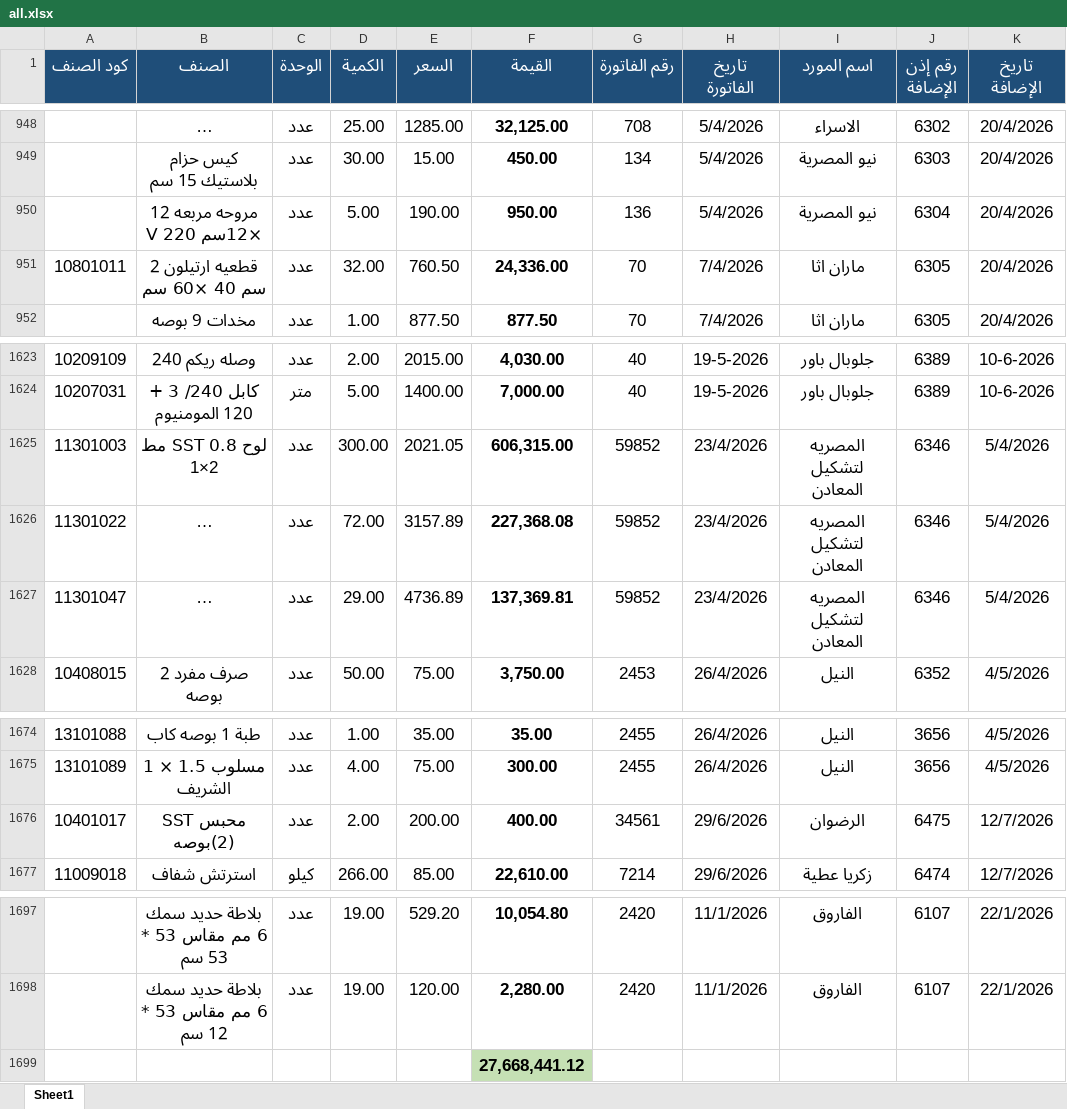
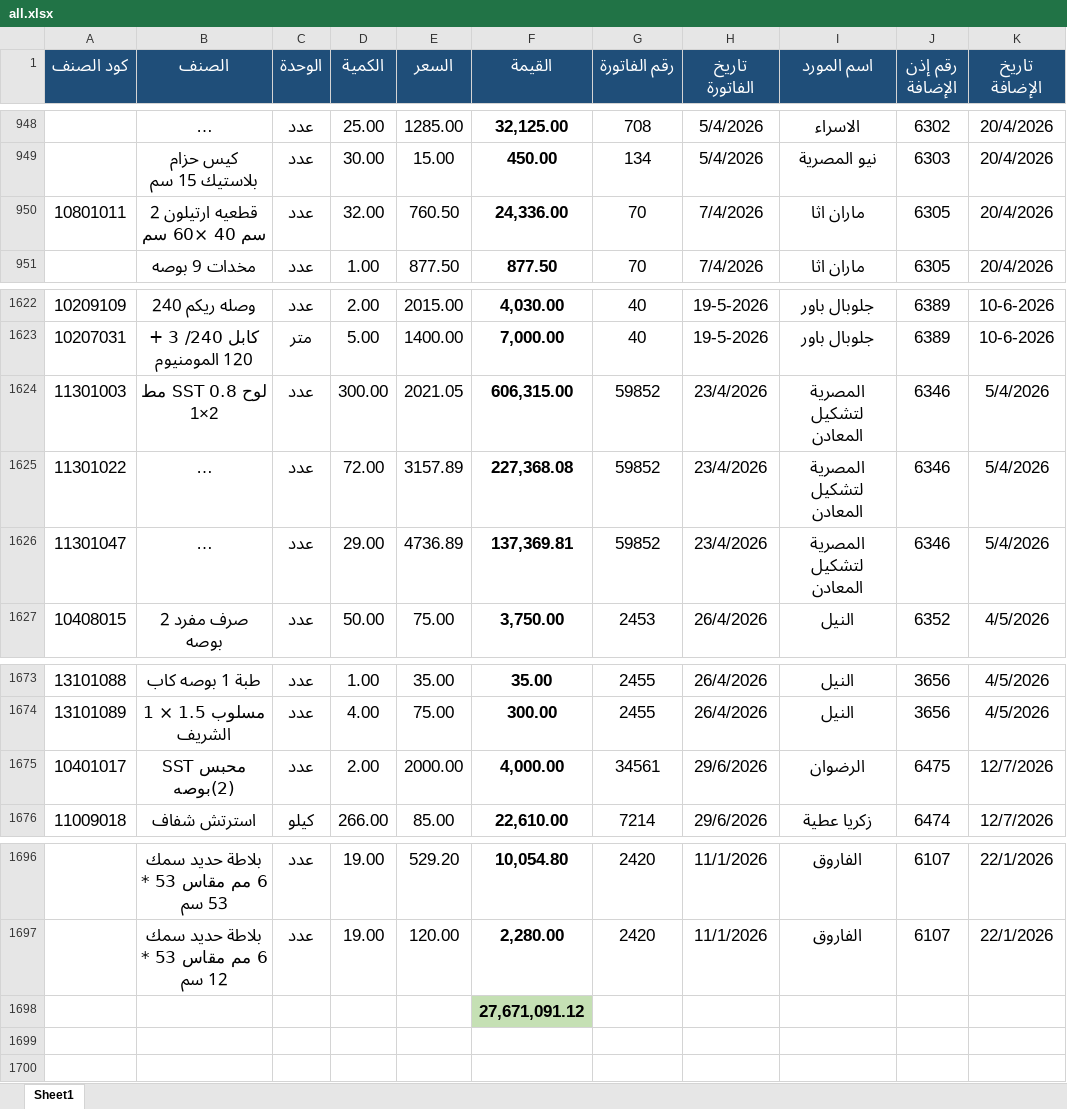
Before and after one commit to moggroupdev/erp-server, an Excel workbook: data/transactions/all.xlsx, sheet Sheet1, drawn as a sheet; only a part is shown, gaps mark what is left out; long unchanged cells end in …; values as stored, in another font and other column widths than the file's, no borders; removed rows and columns are numbered as before the commit, all else as after; the diff names each change by its address in the sheet, - before the commit and + after, or states it on an @@ line.

Commit message:
Update all.xlsx file with the latest transaction data revisions

```diff
--- a/data/transactions/all.xlsx (sheet Sheet1)
+++ b/data/transactions/all.xlsx (sheet Sheet1)
-row 950:  | مروحه مربعه 12 ×12سم 220 V | عدد | 5.00 | 190.00 | 950.00 | 136 | 5/4/2026 | نيو المصرية | 6304 | 20/4/2026
-I1624:I1626 (اسم المورد): المصريه لتشكيل المعادن
+I1624:I1626 (اسم المورد): المصرية لتشكيل المعادن
-E1675 (السعر): 200.00
+E1675 (السعر): 2000.00
-F1675 (القيمة): 400.00
+F1675 (القيمة): 4,000.00
-F1698 (القيمة): 27,668,441.12
+F1698 (القيمة): 27,671,091.12
```
Also changed, not shown: formulas that keep their value.
